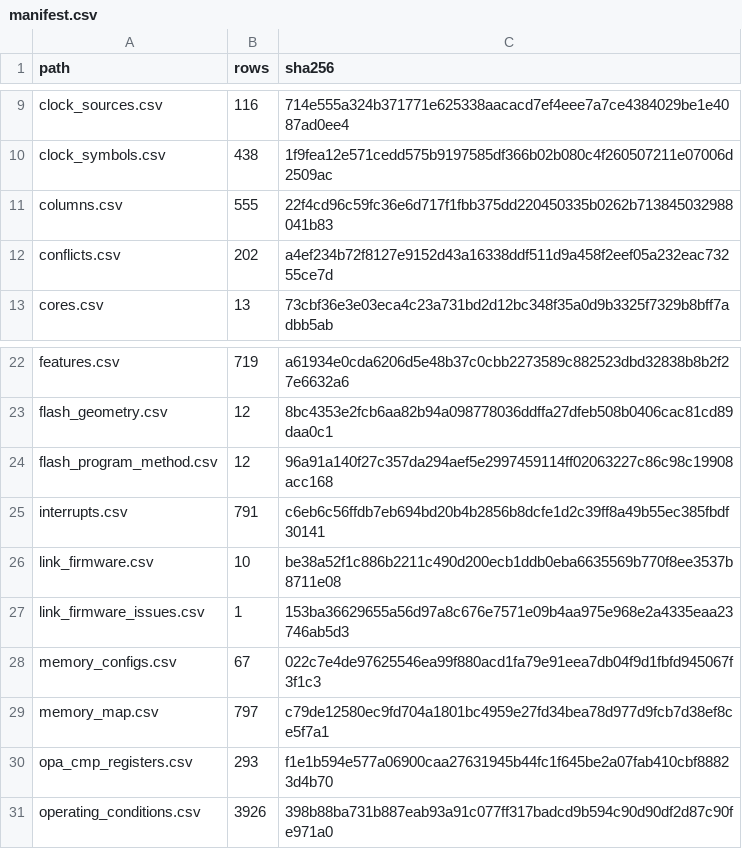
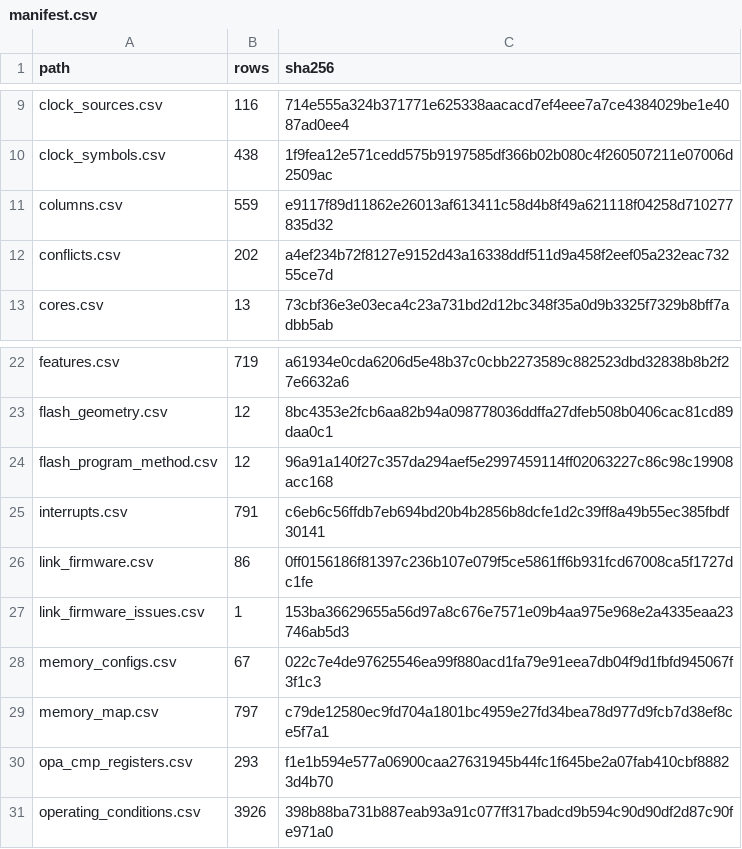
Before and after one commit to ch32-riscv-ug/ch32-device-data, a CSV file: index/manifest.csv, drawn as a sheet; only a part is shown, gaps mark what is left out.

```diff
--- a/index/manifest.csv
+++ b/index/manifest.csv
@@ -10,3 +10,3 @@ clock_sources.csv,116,714e555a324b371771e625338aacacd7ef4eee7a7ce4384029be1e4087
 clock_symbols.csv,438,1f9fea12e571cedd575b9197585df366b02b080c4f260507211e07006d2509ac
-columns.csv,555,22f4cd96c59fc36e6d717f1fbb375dd220450335b0262b713845032988041b83
+columns.csv,559,e9117f89d11862e26013af613411c58d4b8f49a621118f04258d710277835d32
 conflicts.csv,202,a4ef234b72f8127e9152d43a16338ddf511d9a458f2eef05a232eac73255ce7d
@@ -25,3 +25,3 @@ flash_program_method.csv,12,96a91a140f27c357da294aef5e2997459114ff02063227c86c98
 interrupts.csv,791,c6eb6c56ffdb7eb694bd20b4b2856b8dcfe1d2c39ff8a49b55ec385fbdf30141
-link_firmware.csv,10,be38a52f1c886b2211c490d200ecb1ddb0eba6635569b770f8ee3537b8711e08
+link_firmware.csv,86,0ff0156186f81397c236b107e079f5ce5861ff6b931fcd67008ca5f1727dc1fe
 link_firmware_issues.csv,1,153ba36629655a56d97a8c676e7571e09b4aa975e968e2a4335eaa23746ab5d3
```
Also changed, not shown: index/columns.csv, 9 other files.
